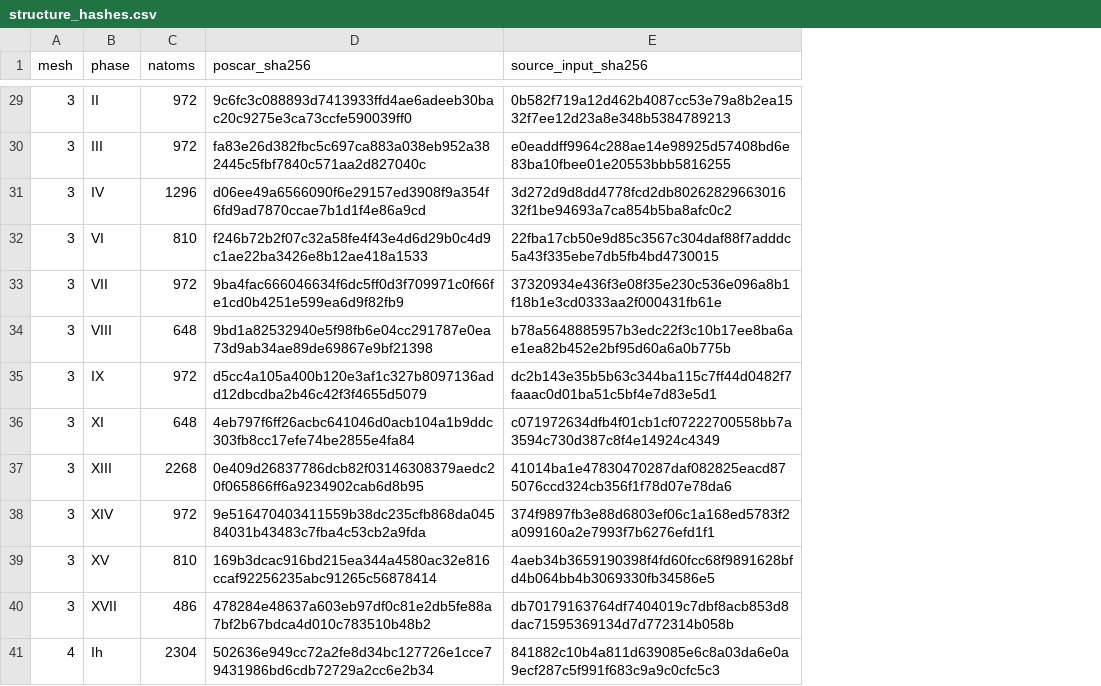
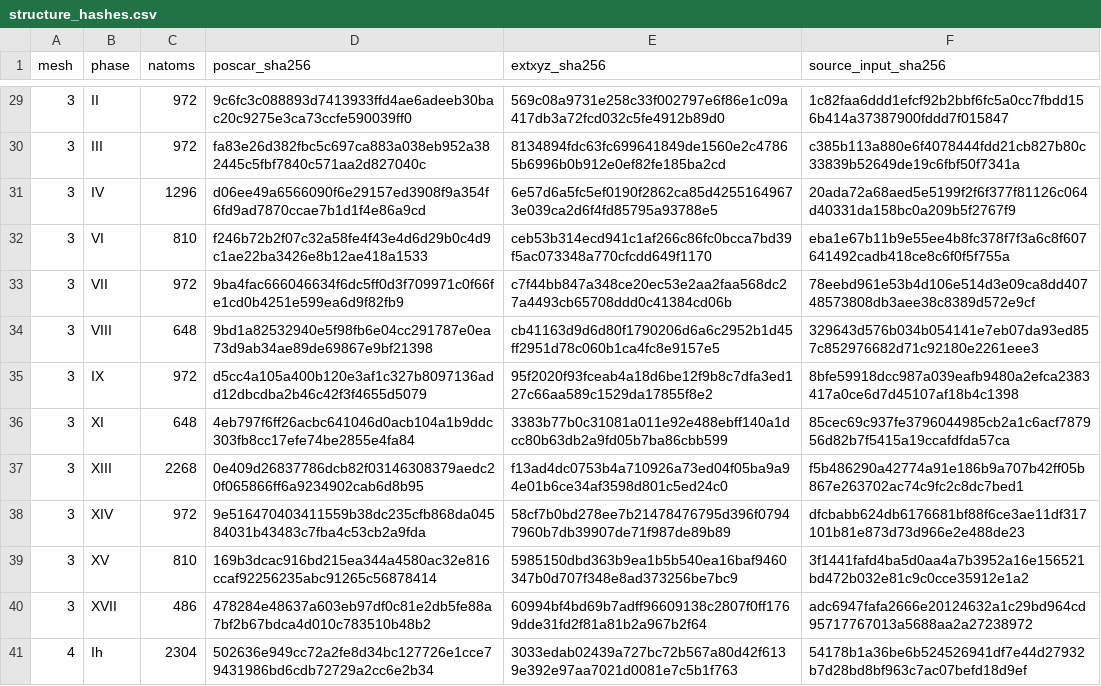
Before and after one commit to DCM-Uni-Paderborn/Periodic-g-xTB-Benchmarks, a CSV file: DMC-ICE13/reproduction/save_tblite_direct_dmc13/provenance/structure_hashes.csv, drawn as a sheet; only a part is shown, gaps mark what is left out; addresses are those after the commit; the diff covers the shown part only; the diff names each change by its address in the sheet, - before the commit and + after, or states it on an @@ line.

```diff
--- a/DMC-ICE13/reproduction/save_tblite_direct_dmc13/provenance/structure_hashes.csv
+++ b/DMC-ICE13/reproduction/save_tblite_direct_dmc13/provenance/structure_hashes.csv
+column E (extxyz_sha256), rows 29-41: 569c08a9731e258c33f002797e6f86e1c09a417db3a72fcd032c5fe4912b89d0 | 8134894fdc63fc699641849de1560e2c47865b6996b0b912e0ef82fe185ba2cd | 6e57d6a5fc5ef0190f2862ca85d42551649673e039ca2d6f4fd85795a93788e5 | ceb53b314ecd941c1af266c86fc0bcca7bd39f5ac073348a770cfcdd649f1170 | c7f44bb847a348ce20ec53e2aa2faa568dc27a4493cb65708ddd0c41384cd06b | cb41163d9d6d80f1790206d6a6c2952b1d45ff2951d78c060b1ca4fc8e9157e5 | 95f2020f93fceab4a18d6be12f9b8c7dfa3ed127c66aa589c1529da17855f8e2 | 3383b77b0c31081a011e92e488ebff140a1dcc80b63db2a9fd05b7ba86cbb599 | f13ad4dc0753b4a710926a73ed04f05ba9a94e01b6ce34af3598d801c5ed24c0 | 58cf7b0bd278ee7b21478476795d396f07947960b7db39907de71f987de89b89 | 5985150dbd363b9ea1b5b540ea16baf9460347b0d707f348e8ad373256be7bc9 | 60994bf4bd69b7adff96609138c2807f0ff1769dde31fd2f81a81b2a967b2f64 | 3033edab02439a727bc72b567a80d42f6139e392e97aa7021d0081e7c5b1f763
-F29 (source_input_sha256): 0b582f719a12d462b4087cc53e79a8b2ea1532f7ee12d23a8e348b5384789213
+F29 (source_input_sha256): 1c82faa6ddd1efcf92b2bbf6fc5a0cc7fbdd156b414a37387900fddd7f015847
-F30 (source_input_sha256): e0eaddff9964c288ae14e98925d57408bd6e83ba10fbee01e20553bbb5816255
+F30 (source_input_sha256): c385b113a880e6f4078444fdd21cb827b80c33839b52649de19c6fbf50f7341a
-F31 (source_input_sha256): 3d272d9d8dd4778fcd2db8026282966301632f1be94693a7ca854b5ba8afc0c2
+F31 (source_input_sha256): 20ada72a68aed5e5199f2f6f377f81126c064d40331da158bc0a209b5f2767f9
-F32 (source_input_sha256): 22fba17cb50e9d85c3567c304daf88f7adddc5a43f335ebe7db5fb4bd4730015
+F32 (source_input_sha256): eba1e67b11b9e55ee4b8fc378f7f3a6c8f607641492cadb418ce8c6f0f5f755a
-F33 (source_input_sha256): 37320934e436f3e08f35e230c536e096a8b1f18b1e3cd0333aa2f000431fb61e
+F33 (source_input_sha256): 78eebd961e53b4d106e514d3e09ca8dd40748573808db3aee38c8389d572e9cf
-F34 (source_input_sha256): b78a5648885957b3edc22f3c10b17ee8ba6ae1ea82b452e2bf95d60a6a0b775b
+F34 (source_input_sha256): 329643d576b034b054141e7eb07da93ed857c852976682d71c92180e2261eee3
-F35 (source_input_sha256): dc2b143e35b5b63c344ba115c7ff44d0482f7faaac0d01ba51c5bf4e7d83e5d1
+F35 (source_input_sha256): 8bfe59918dcc987a039eafb9480a2efca2383417a0ce6d7d45107af18b4c1398
-F36 (source_input_sha256): c071972634dfb4f01cb1cf07222700558bb7a3594c730d387c8f4e14924c4349
+F36 (source_input_sha256): 85cec69c937fe3796044985cb2a1c6acf787956d82b7f5415a19ccafdfda57ca
-F37 (source_input_sha256): 41014ba1e47830470287daf082825eacd875076ccd324cb356f1f78d07e78da6
+F37 (source_input_sha256): f5b486290a42774a91e186b9a707b42ff05b867e263702ac74c9fc2c8dc7bed1
-F38 (source_input_sha256): 374f9897fb3e88d6803ef06c1a168ed5783f2a099160a2e7993f7b6276efd1f1
+F38 (source_input_sha256): dfcbabb624db6176681bf88f6ce3ae11df317101b81e873d73d966e2e488de23
-F39 (source_input_sha256): 4aeb34b3659190398f4fd60fcc68f9891628bfd4b064bb4b3069330fb34586e5
+F39 (source_input_sha256): 3f1441fafd4ba5d0aa4a7b3952a16e156521bd472b032e81c9c0cce35912e1a2
-F40 (source_input_sha256): db70179163764df7404019c7dbf8acb853d8dac71595369134d7d772314b058b
+F40 (source_input_sha256): adc6947fafa2666e20124632a1c29bd964cd95717767013a5688aa2a27238972
-F41 (source_input_sha256): 841882c10b4a811d639085e6c8a03da6e0a9ecf287c5f991f683c9a9c0cfc5c3
+F41 (source_input_sha256): 54178b1a36be6b524526941df7e44d27932b7d28bd8bf963c7ac07befd18d9ef
```
Also changed, not shown: 39 edited cells elsewhere in this file, 59 other files.
